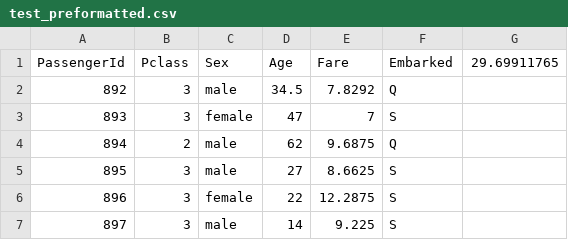
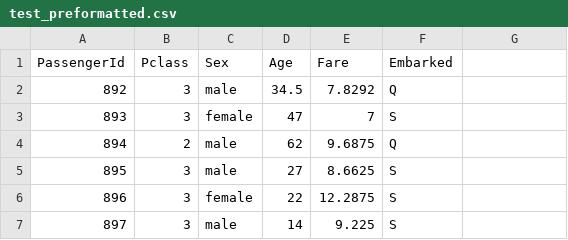
Before and after one commit to brettalford/ai_titanic_project, a CSV file: test_preformatted.csv, drawn as a sheet; only a part is shown; the diff names each change by its address in the sheet, - before the commit and + after, or states it on an @@ line.

Commit message:
Add files via upload

```diff
--- a/test_preformatted.csv
+++ b/test_preformatted.csv
-G1: 29.69911765
+G1: (empty)
```
